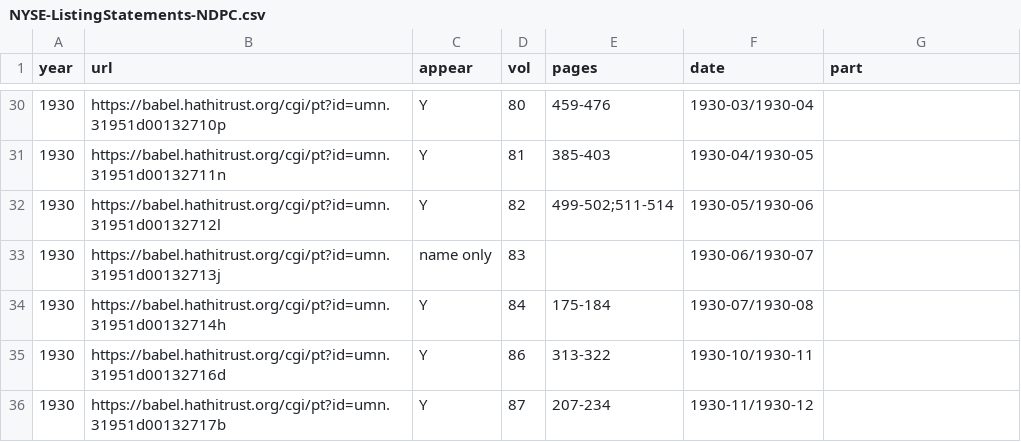
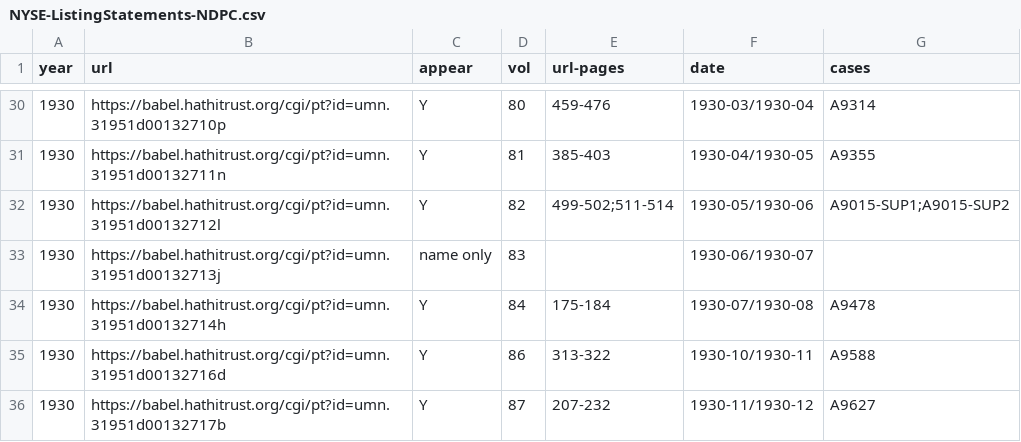
Before and after one commit to mpsuzuki/tnec1939-exh1, a CSV file: NYSE-ListingStatements-NDPC.csv, drawn as a sheet; only a part is shown, gaps mark what is left out; the diff covers the shown part only.

Commit message:
add cases to NYSE-ListingStatements-NDPC.csv

```diff
--- a/NYSE-ListingStatements-NDPC.csv
+++ b/NYSE-ListingStatements-NDPC.csv
@@ -1 +1 @@
-year,url,appear,vol,pages,date,part
+year,url,appear,vol,url-pages,date,cases
@@ -30,7 +30,7 @@ year,url,appear,vol,pages,date,part
-1930,https://babel.hathitrust.org/cgi/pt?id=umn.31951d00132710p,Y,80,459-476,1930-03/1930-04,
-1930,https://babel.hathitrust.org/cgi/pt?id=umn.31951d00132711n,Y,81,385-403,1930-04/1930-05,
-1930,https://babel.hathitrust.org/cgi/pt?id=umn.31951d00132712l,Y,82,499-502;511-514,1930-05/1930-06,
+1930,https://babel.hathitrust.org/cgi/pt?id=umn.31951d00132710p,Y,80,459-476,1930-03/1930-04,A9314
+1930,https://babel.hathitrust.org/cgi/pt?id=umn.31951d00132711n,Y,81,385-403,1930-04/1930-05,A9355
+1930,https://babel.hathitrust.org/cgi/pt?id=umn.31951d00132712l,Y,82,499-502;511-514,1930-05/1930-06,A9015-SUP1;A9015-SUP2
 1930,https://babel.hathitrust.org/cgi/pt?id=umn.31951d00132713j,name only,83,,1930-06/1930-07,
-1930,https://babel.hathitrust.org/cgi/pt?id=umn.31951d00132714h,Y,84,175-184,1930-07/1930-08,
-1930,https://babel.hathitrust.org/cgi/pt?id=umn.31951d00132716d,Y,86,313-322,1930-10/1930-11,
-1930,https://babel.hathitrust.org/cgi/pt?id=umn.31951d00132717b,Y,87,207-234,1930-11/1930-12,
+1930,https://babel.hathitrust.org/cgi/pt?id=umn.31951d00132714h,Y,84,175-184,1930-07/1930-08,A9478
+1930,https://babel.hathitrust.org/cgi/pt?id=umn.31951d00132716d,Y,86,313-322,1930-10/1930-11,A9588
+1930,https://babel.hathitrust.org/cgi/pt?id=umn.31951d00132717b,Y,87,207-232,1930-11/1930-12,A9627
```
Also changed, not shown: 18 edited cells elsewhere in this file.
